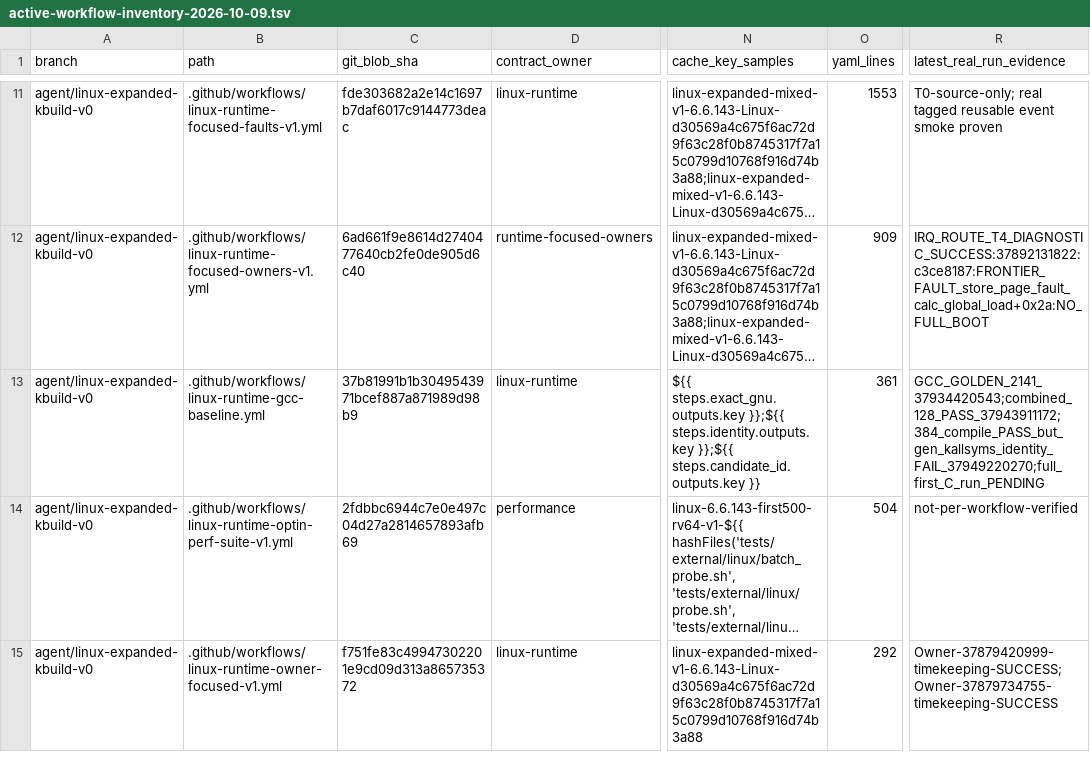
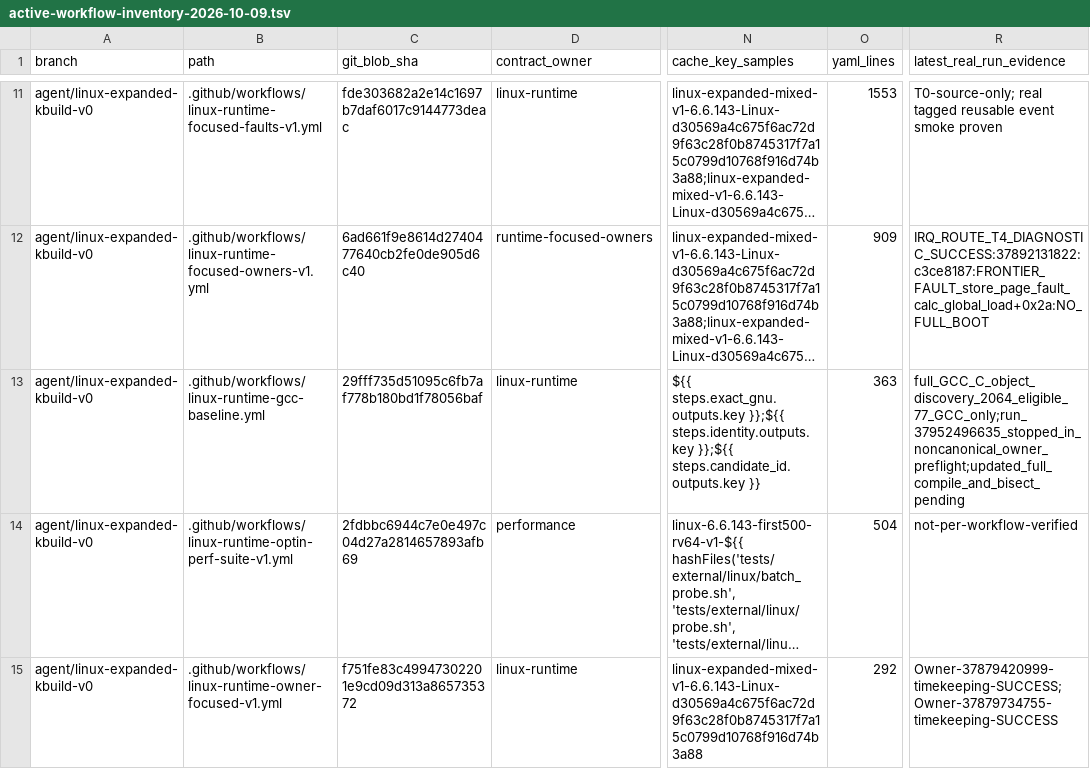
Before and after one commit to yituanxing/minic-toolchain, a TSV file: docs/ci/active-workflow-inventory-2026-10-09.tsv, drawn as a sheet; only a part is shown, gaps mark what is left out; long unchanged cells end in …; the diff names each change by its address in the sheet, - before the commit and + after, or states it on an @@ line.

Commit message:
runtime: attempt all 2064 C objects with complete blocker pool and confirm bisection candidates [linux-runtime-gcc-cohort]

```diff
--- a/docs/ci/active-workflow-inventory-2026-10-09.tsv
+++ b/docs/ci/active-workflow-inventory-2026-10-09.tsv
-C13 (git_blob_sha): 37b81991b1b3049543971bcef887a871989d98b9
+C13 (git_blob_sha): 29fff735d51095c6fb7af778b180bd1f78056baf
-O13 (yaml_lines): 361
+O13 (yaml_lines): 363
-R13 (latest_real_run_evidence): GCC_GOLDEN_2141_37934420543;combined_128_PASS_37943911172;384_compile_PASS_but_gen_kallsyms_identity_FAIL_37949220270;full_first_C_run_PENDING
+R13 (latest_real_run_evidence): full_GCC_C_object_discovery_2064_eligible_77_GCC_only;run_37952496635_stopped_in_noncanonical_owner_preflight;updated_full_compile_and_bisect_pending
```
Also changed, not shown: 2 other files.
